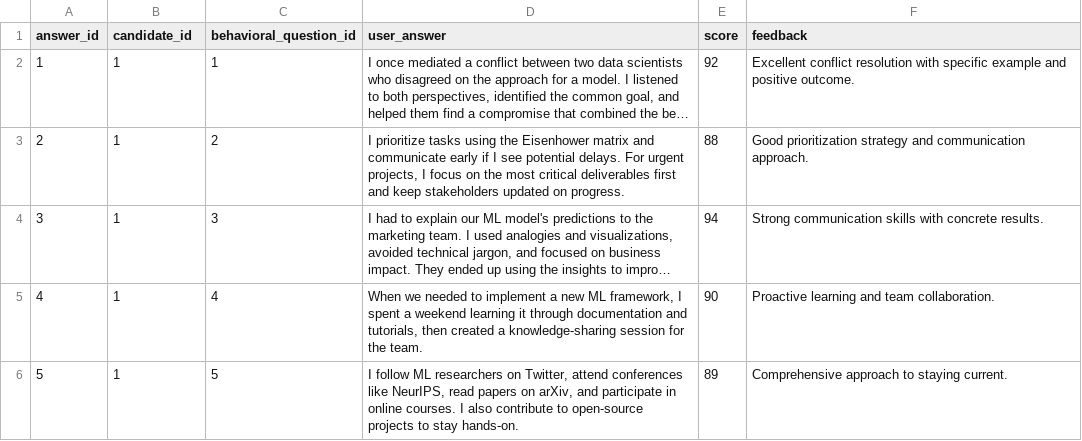
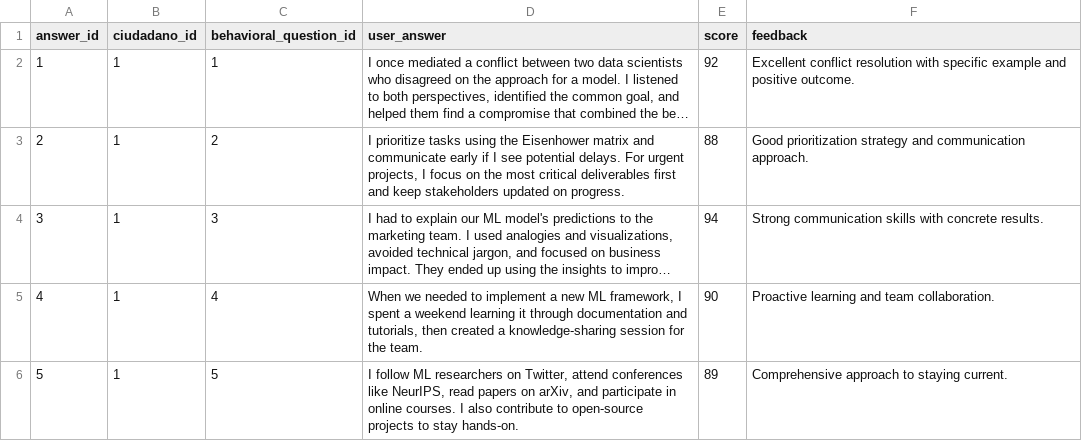
Before and after one commit to francogiof/Neumo, a CSV file: assets/data/behavioral_answers_table.csv, drawn as a sheet; long unchanged cells end in …; the diff names each change by its address in the sheet, - before the commit and + after, or states it on an @@ line.

```diff
--- a/assets/data/behavioral_answers_table.csv
+++ b/assets/data/behavioral_answers_table.csv
-B1: candidate_id
+B1: ciudadano_id
```
Also changed, not shown: assets/data/behavioral_questions_table.csv, assets/data/company_table.csv, 40 other files.
